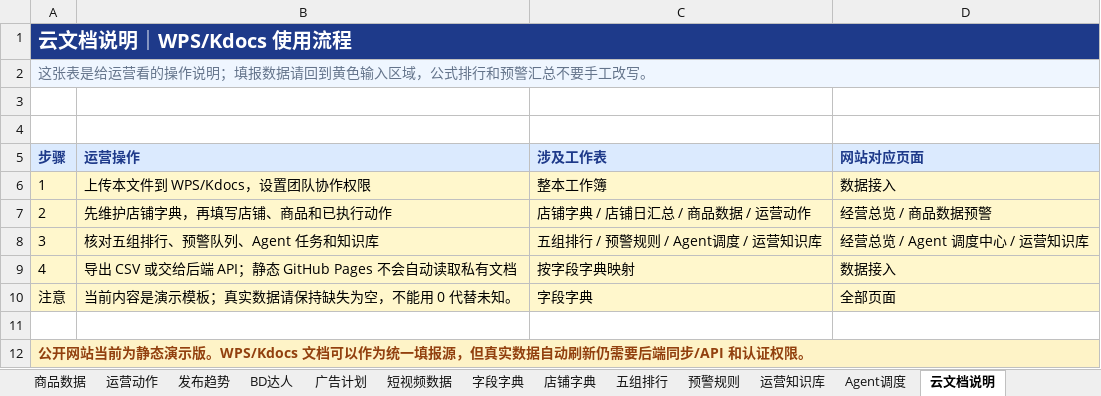
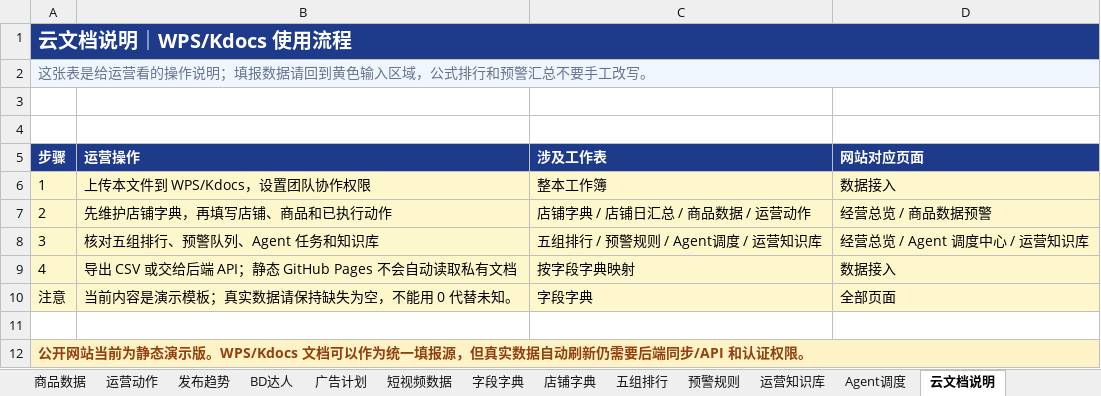
Before and after one commit to HarryDingRui/tiktok-ai-operations-center, an Excel workbook: data/tiktok-ai-operations-center-wps-kdocs-template.xlsx, sheet 云文档说明, drawn as a sheet; values as stored, in another font and other column widths than the file's, no borders; table styles not drawn; the diff names each change by its address in the sheet, - before the commit and + after, or states it on an @@ line.

```diff
--- a/data/tiktok-ai-operations-center-wps-kdocs-template.xlsx (sheet 云文档说明)
+++ b/data/tiktok-ai-operations-center-wps-kdocs-template.xlsx (sheet 云文档说明)
@@ A5:D5 fill: #DBEAFE → #1E3A8A, text colour: #1E3A8A → #FFFFFF @@
```
Also changed, not shown: sheet 五组排行, sheet 填报首页, sheet 店铺字典, sheet 预警规则, sheet 运营知识库, sheet Agent调度.
